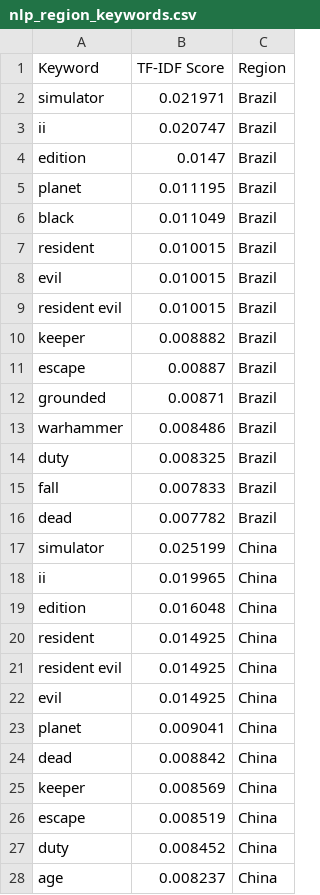
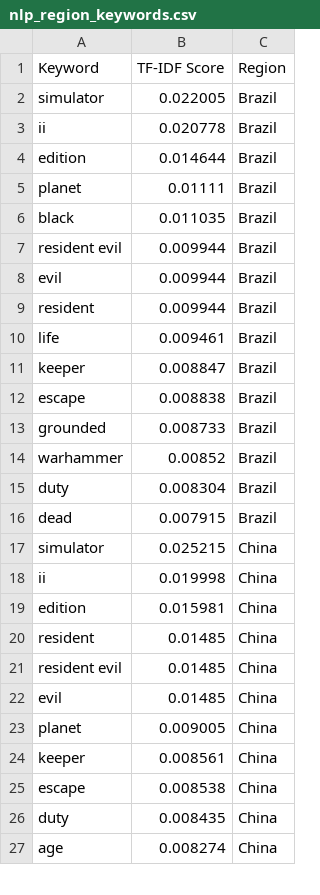
Before and after one commit to Bahaa204/Data-Science-and-Web-Scraping-Project, a CSV file: nlp_outputs/nlp_region_keywords.csv, drawn as a sheet; only a part is shown; the diff covers the shown part only.

```diff
--- a/nlp_outputs/nlp_region_keywords.csv
+++ b/nlp_outputs/nlp_region_keywords.csv
@@ -1,28 +1,27 @@
 Keyword,TF-IDF Score,Region
-simulator,0.021971,Brazil
-ii,0.020747,Brazil
-edition,0.0147,Brazil
-planet,0.011195,Brazil
-black,0.011049,Brazil
-resident,0.010015,Brazil
-evil,0.010015,Brazil
-resident evil,0.010015,Brazil
-keeper,0.008882,Brazil
-escape,0.00887,Brazil
-grounded,0.00871,Brazil
-warhammer,0.008486,Brazil
-duty,0.008325,Brazil
-fall,0.007833,Brazil
-dead,0.007782,Brazil
-simulator,0.025199,China
-ii,0.019965,China
-edition,0.016048,China
-resident,0.014925,China
-resident evil,0.014925,China
-evil,0.014925,China
-planet,0.009041,China
-dead,0.008842,China
-keeper,0.008569,China
-escape,0.008519,China
-duty,0.008452,China
-age,0.008237,China
+simulator,0.022005,Brazil
+ii,0.020778,Brazil
+edition,0.014644,Brazil
+planet,0.01111,Brazil
+black,0.011035,Brazil
+resident evil,0.009944,Brazil
+evil,0.009944,Brazil
+resident,0.009944,Brazil
+life,0.009461,Brazil
+keeper,0.008847,Brazil
+escape,0.008838,Brazil
+grounded,0.008733,Brazil
+warhammer,0.00852,Brazil
+duty,0.008304,Brazil
+dead,0.007915,Brazil
+simulator,0.025215,China
+ii,0.019998,China
+edition,0.015981,China
+resident,0.01485,China
+resident evil,0.01485,China
+evil,0.01485,China
+planet,0.009005,China
+keeper,0.008561,China
+escape,0.008538,China
+duty,0.008435,China
+age,0.008274,China
```
Also changed, not shown: 10 added rows, 9 removed rows and 68 edited cells elsewhere in this file, eda_outputs/Descriptive_stats_per_platform.csv, ml_outputs/ml_kmeans_clusters.csv, 25 other files.
